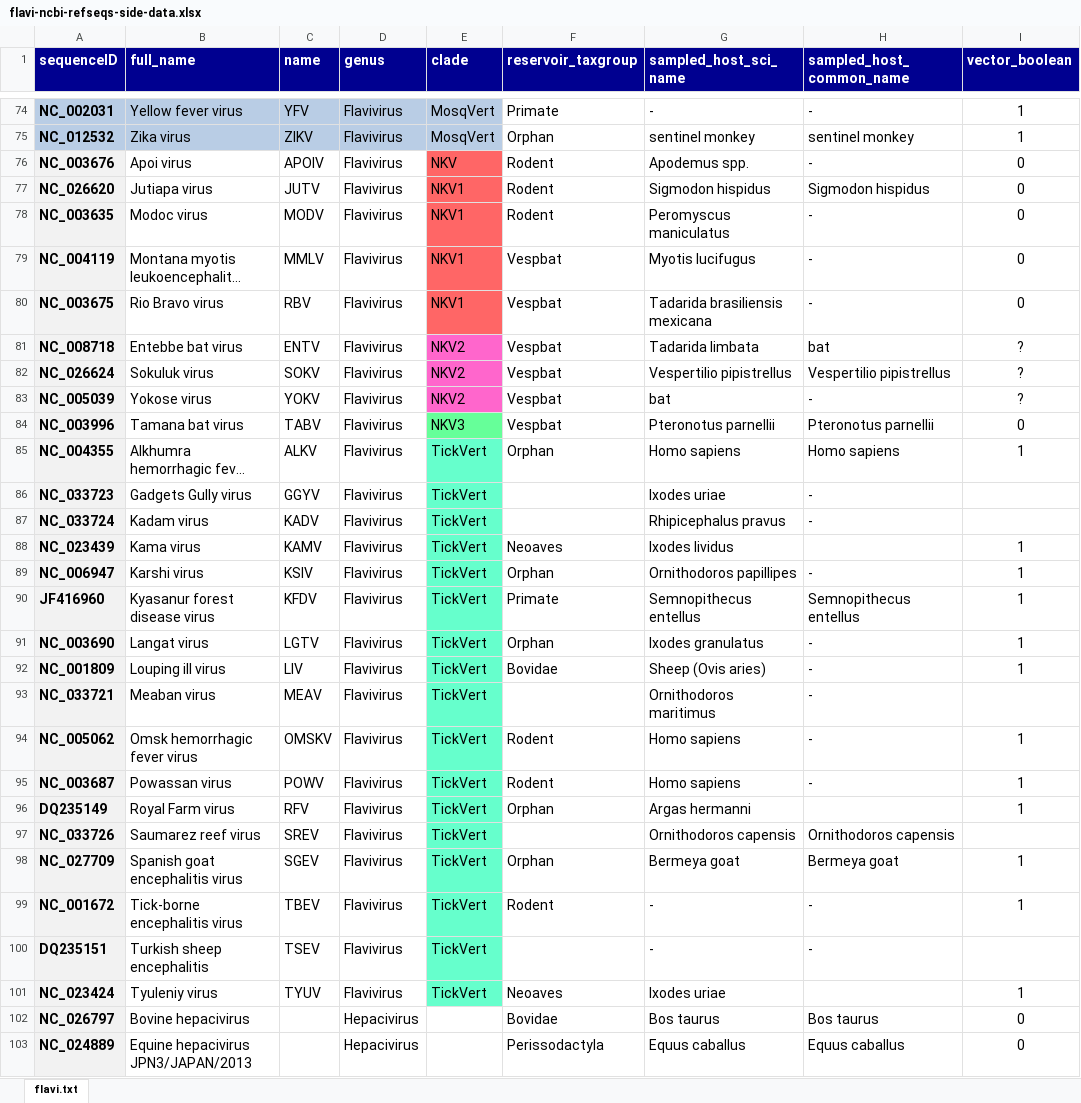
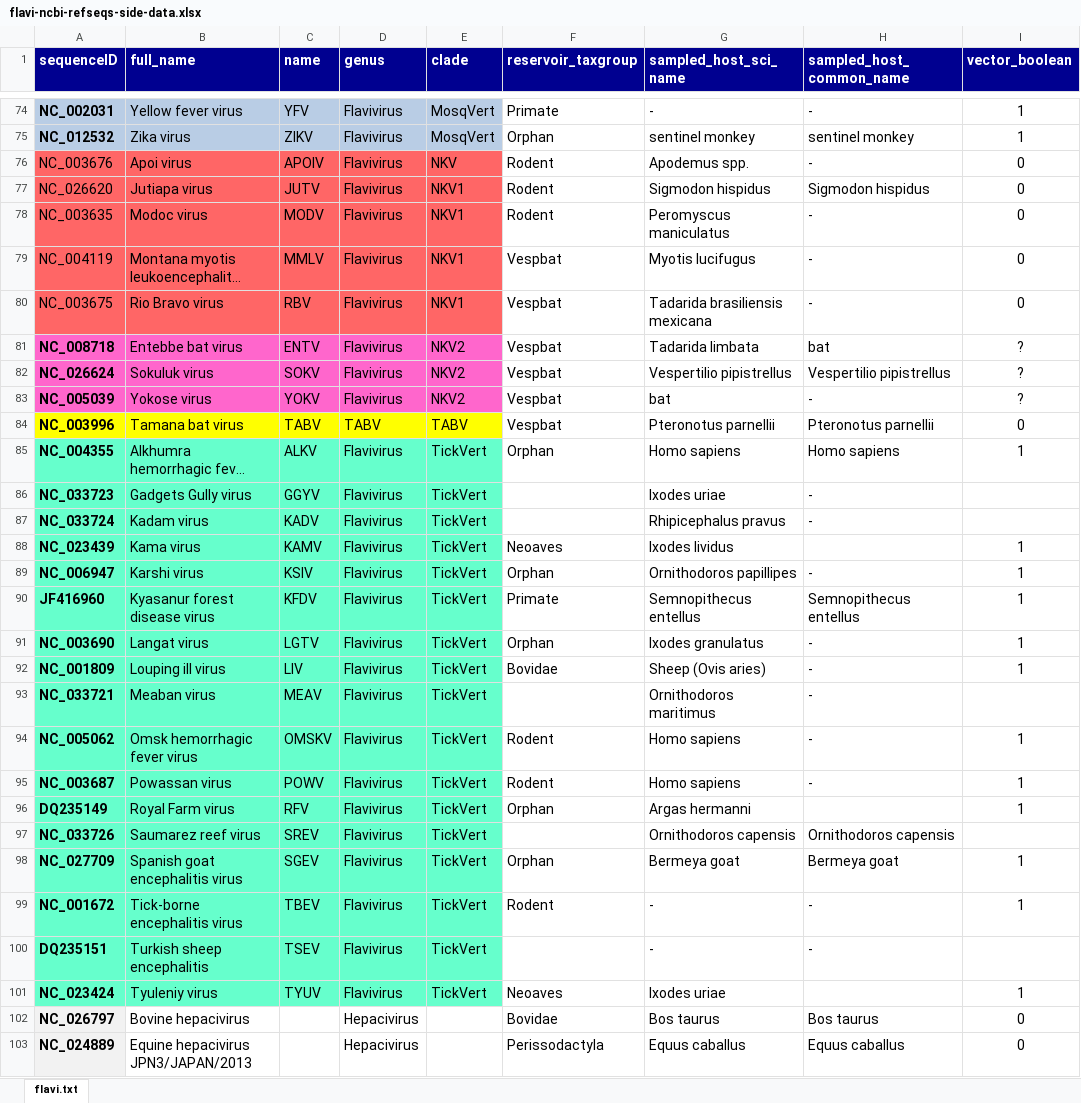
Before and after one commit to giffordlabcvr/Flavivirus-GLUE, an Excel workbook: tabular/flavi-ncbi-refseqs-side-data.xlsx, sheet flavi.txt, drawn as a sheet; only a part is shown, gaps mark what is left out; long unchanged cells end in …; values as stored, in another font and other column widths than the file's, no borders; the diff names each change by its address in the sheet, - before the commit and + after, or states it on an @@ line.

Commit message:
Updated reference data

```diff
--- a/tabular/flavi-ncbi-refseqs-side-data.xlsx (sheet flavi.txt)
+++ b/tabular/flavi-ncbi-refseqs-side-data.xlsx (sheet flavi.txt)
@@ A76:A80 fill: #F2F2F2 → #FF6666, bold: on → off @@
-B76:D80 fill: none
+B76:D80 fill: #FF6666
-A81:A83 fill: #F2F2F2
+A81:A83 fill: #FF66CC
-B81:D83 fill: none
+B81:D83 fill: #FF66CC
-A84 fill: #F2F2F2
+A84 fill: #FFFF00
-B84:D84 fill: none
+B84:D84 fill: #FFFF00
-D84 (genus): Flavivirus
+D84 (genus): TABV
-E84 (clade): NKV3
+E84 (clade): TABV
-E84 fill: #66FF99
+E84 fill: #FFFF00
-A85:A101 fill: #F2F2F2
+A85:A101 fill: #66FFCC
-B85:D101 fill: none
+B85:D101 fill: #66FFCC
```
